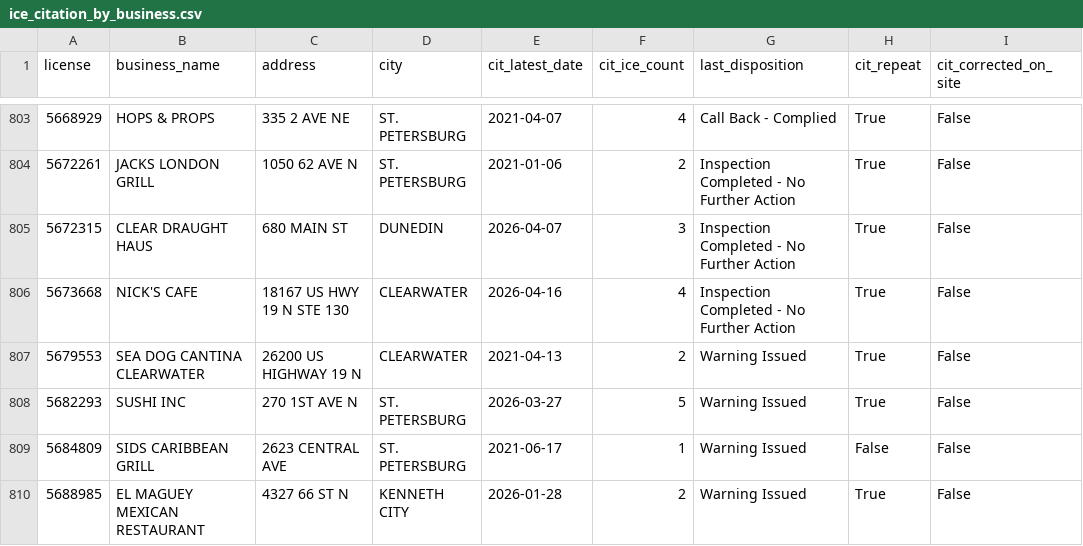
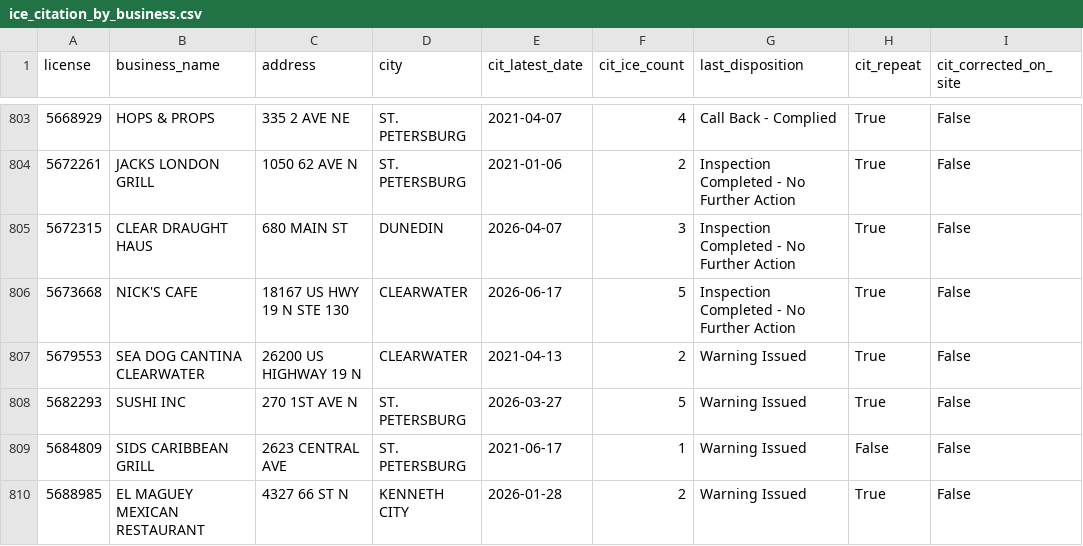
Before and after one commit to pinellasiceco/Pinellasiceco, a CSV file: ice_citation_by_business.csv, drawn as a sheet; only a part is shown, gaps mark what is left out; the diff covers the shown part only; the diff names each change by its address in the sheet, - before the commit and + after, or states it on an @@ line.

```diff
--- a/ice_citation_by_business.csv
+++ b/ice_citation_by_business.csv
-E806 (cit_latest_date): 2026-04-16
+E806 (cit_latest_date): 2026-06-17
-F806 (cit_ice_count): 4
+F806 (cit_ice_count): 5
```
Also changed, not shown: 1 added row and 7 edited cells elsewhere in this file, 4 other files.
